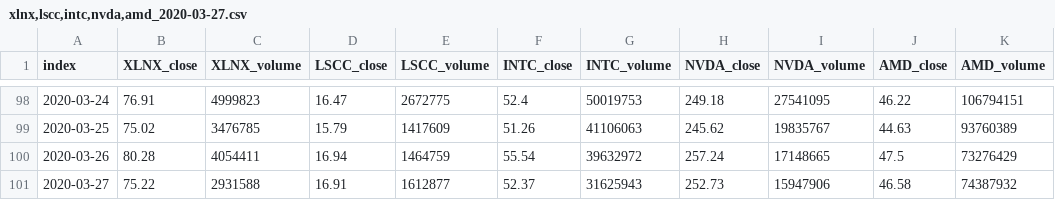
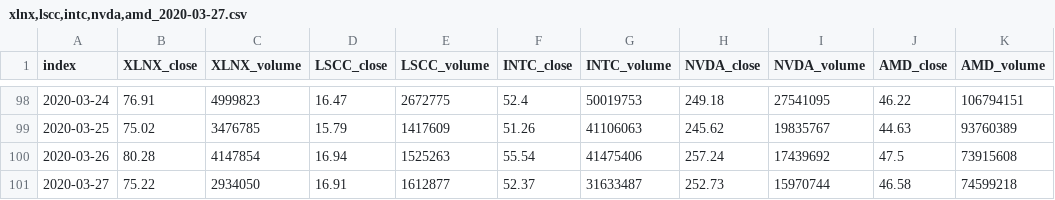
Before and after one commit to freedomtowin/algo-trading, a CSV file: data/xlnx,lscc,intc,nvda,amd_2020-03-27.csv, drawn as a sheet; only a part is shown, gaps mark what is left out.

Commit message:
download data

```diff
--- a/data/xlnx,lscc,intc,nvda,amd_2020-03-27.csv
+++ b/data/xlnx,lscc,intc,nvda,amd_2020-03-27.csv
@@ -99,3 +99,3 @@ index,XLNX_close,XLNX_volume,LSCC_close,LSCC_volume,INTC_close,INTC_volume,NVDA_
 2020-03-25,75.02,3476785,15.79,1417609,51.26,41106063,245.62,19835767,44.63,93760389
-2020-03-26,80.28,4054411,16.94,1464759,55.54,39632972,257.24,17148665,47.5,73276429
-2020-03-27,75.22,2931588,16.91,1612877,52.37,31625943,252.73,15947906,46.58,74387932
+2020-03-26,80.28,4147854,16.94,1525263,55.54,41475406,257.24,17439692,47.5,73915608
+2020-03-27,75.22,2934050,16.91,1612877,52.37,31633487,252.73,15970744,46.58,74599218
```
